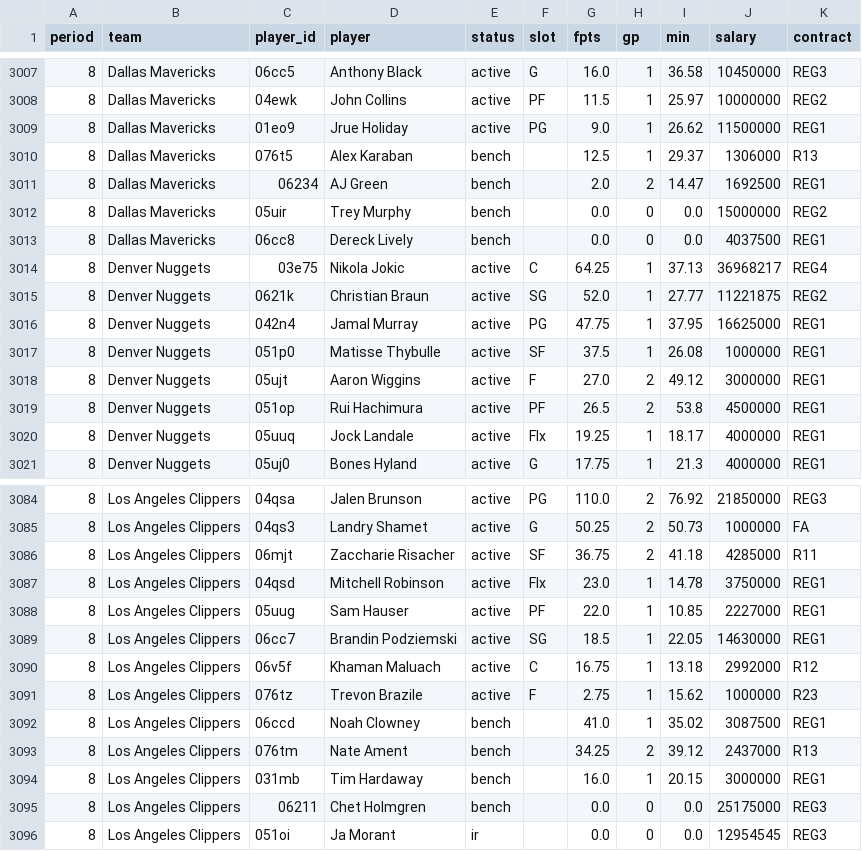
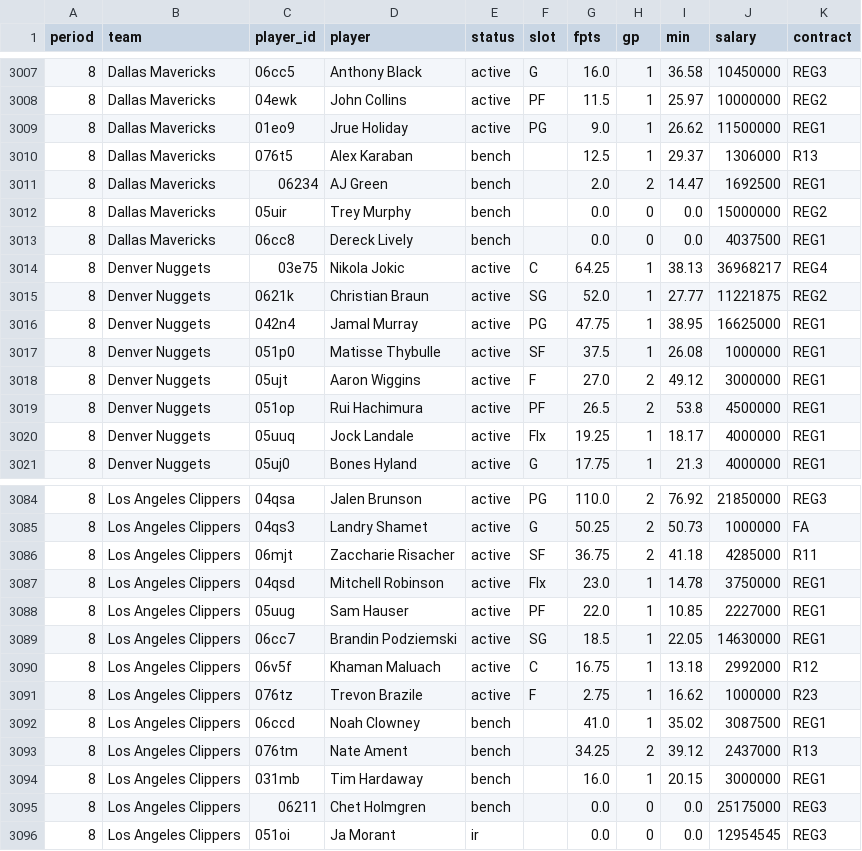
Before and after one commit to oruppelt/dynasty_stats, a CSV file: pipeline/data/players/2026-27.csv, drawn as a sheet; only a part is shown, gaps mark what is left out.

```diff
--- a/pipeline/data/players/2026-27.csv
+++ b/pipeline/data/players/2026-27.csv
@@ -3013,5 +3013,5 @@ period,team,player_id,player,status,slot,fpts,gp,min,salary,contract
 8,Dallas Mavericks,06cc8,Dereck Lively,bench,,0.0,0,0.0,4037500,REG1
-8,Denver Nuggets,03e75,Nikola Jokic,active,C,64.25,1,37.13,36968217,REG4
+8,Denver Nuggets,03e75,Nikola Jokic,active,C,64.25,1,38.13,36968217,REG4
 8,Denver Nuggets,0621k,Christian Braun,active,SG,52.0,1,27.77,11221875,REG2
-8,Denver Nuggets,042n4,Jamal Murray,active,PG,47.75,1,37.95,16625000,REG1
+8,Denver Nuggets,042n4,Jamal Murray,active,PG,47.75,1,38.95,16625000,REG1
 8,Denver Nuggets,051p0,Matisse Thybulle,active,SF,37.5,1,26.08,1000000,REG1
@@ -3090,3 +3090,3 @@ period,team,player_id,player,status,slot,fpts,gp,min,salary,contract
 8,Los Angeles Clippers,06v5f,Khaman Maluach,active,C,16.75,1,13.18,2992000,R12
-8,Los Angeles Clippers,076tz,Trevon Brazile,active,F,2.75,1,15.62,1000000,R23
+8,Los Angeles Clippers,076tz,Trevon Brazile,active,F,2.75,1,16.62,1000000,R23
 8,Los Angeles Clippers,06ccd,Noah Clowney,bench,,41.0,1,35.02,3087500,REG1
```
